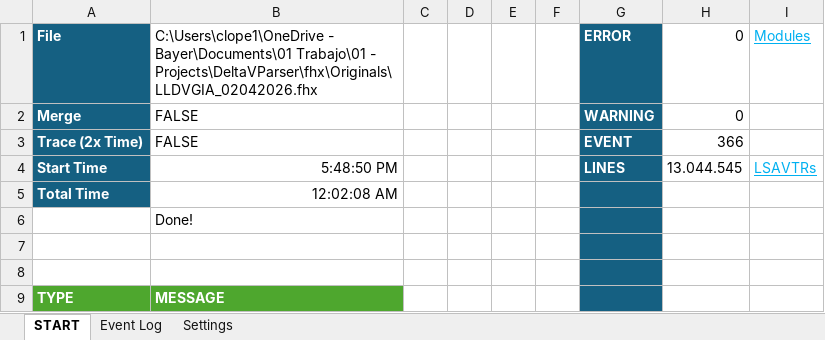
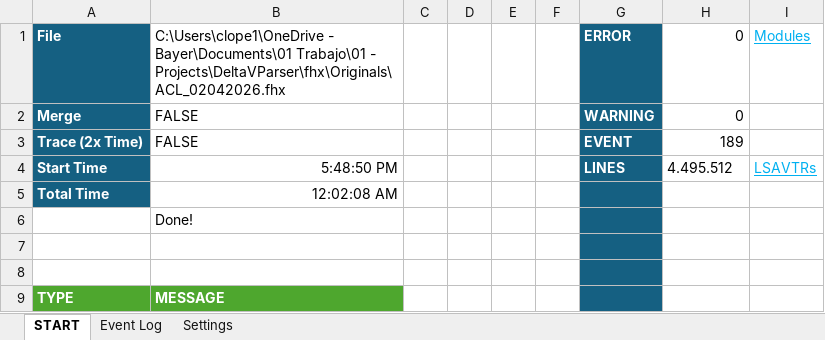
Before and after one commit to claudiolop/DeltaVParser, an Excel workbook: DeltaVParser.xlsm, sheet START, drawn as a sheet; values as stored, in another font and other column widths than the file's, no borders; charts and pictures and conditional formats not drawn; the diff names each change by its address in the sheet, - before the commit and + after, or states it on an @@ line.

```diff
--- a/DeltaVParser.xlsm (sheet START)
+++ b/DeltaVParser.xlsm (sheet START)
-B1: …Trabajo\01 - Projects\DeltaVParser\fhx\Originals\LLDVGIA_02042026.fhx
+B1: …Trabajo\01 - Projects\DeltaVParser\fhx\Originals\ACL_02042026.fhx
-H3: 366
+H3: 189
-H4: 13.044.545
+H4: 4.495.512
```
Also changed, not shown: sheet Event Log, 13 other files.
